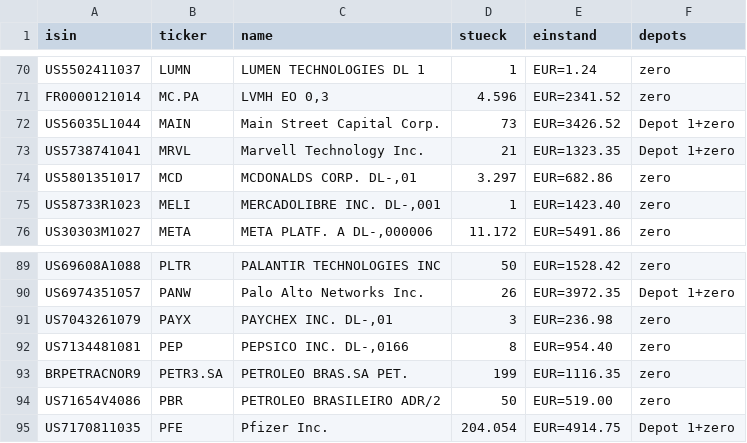
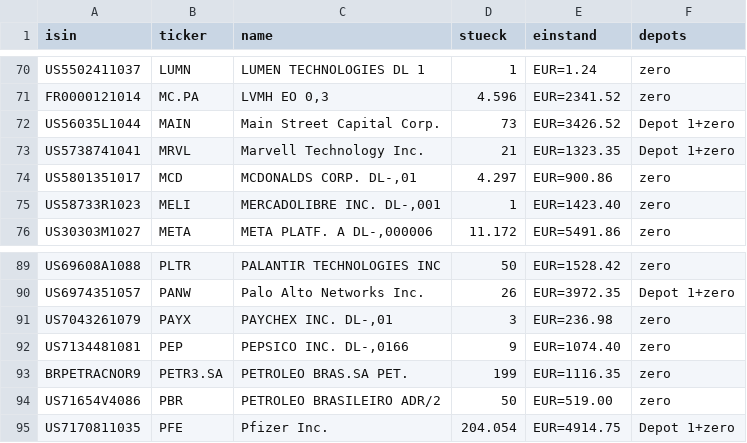
Before and after one commit to orothwo-cgn/stockresearch, a CSV file: portfolio.csv, drawn as a sheet; only a part is shown, gaps mark what is left out.

```diff
--- a/portfolio.csv
+++ b/portfolio.csv
@@ -73,3 +73,3 @@ US56035L1044;MAIN;Main Street Capital Corp.;73;EUR=3426.52;Depot 1+zero
 US5738741041;MRVL;Marvell Technology Inc.;21;EUR=1323.35;Depot 1+zero
-US5801351017;MCD;MCDONALDS CORP. DL-,01;3.297;EUR=682.86;zero
+US5801351017;MCD;MCDONALDS CORP. DL-,01;4.297;EUR=900.86;zero
 US58733R1023;MELI;MERCADOLIBRE INC. DL-,001;1;EUR=1423.40;zero
@@ -91,3 +91,3 @@ US6974351057;PANW;Palo Alto Networks Inc.;26;EUR=3972.35;Depot 1+zero
 US7043261079;PAYX;PAYCHEX INC. DL-,01;3;EUR=236.98;zero
-US7134481081;PEP;PEPSICO INC. DL-,0166;8;EUR=954.40;zero
+US7134481081;PEP;PEPSICO INC. DL-,0166;9;EUR=1074.40;zero
 BRPETRACNOR9;PETR3.SA;PETROLEO BRAS.SA PET.;199;EUR=1116.35;zero
```
Also changed, not shown: 1 other file.
